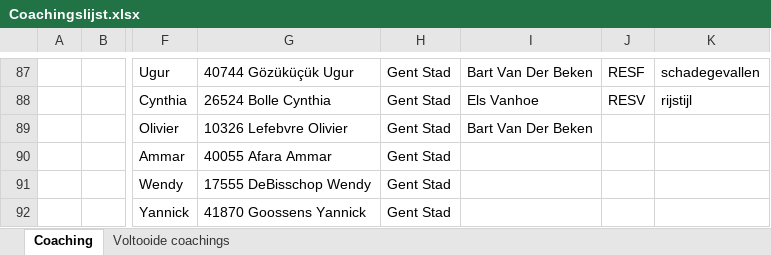
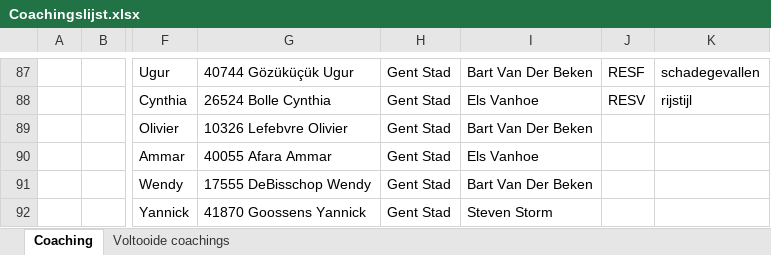
Before and after one commit to Stoffels84/schade, an Excel workbook: Coachingslijst.xlsx, sheet Coaching, drawn as a sheet; only a part is shown, gaps mark what is left out; values as stored, in another font and other column widths than the file's, no borders; conditional formats and table styles not drawn; the diff names each change by its address in the sheet, - before the commit and + after, or states it on an @@ line.

Commit message:
auto: update vanuit Teams

```diff
--- a/Coachingslijst.xlsx (sheet Coaching)
+++ b/Coachingslijst.xlsx (sheet Coaching)
-I90: (empty)
+I90: Els Vanhoe
-I91: (empty)
+I91: Bart Van Der Beken
-I92: (empty)
+I92: Steven Storm
```
